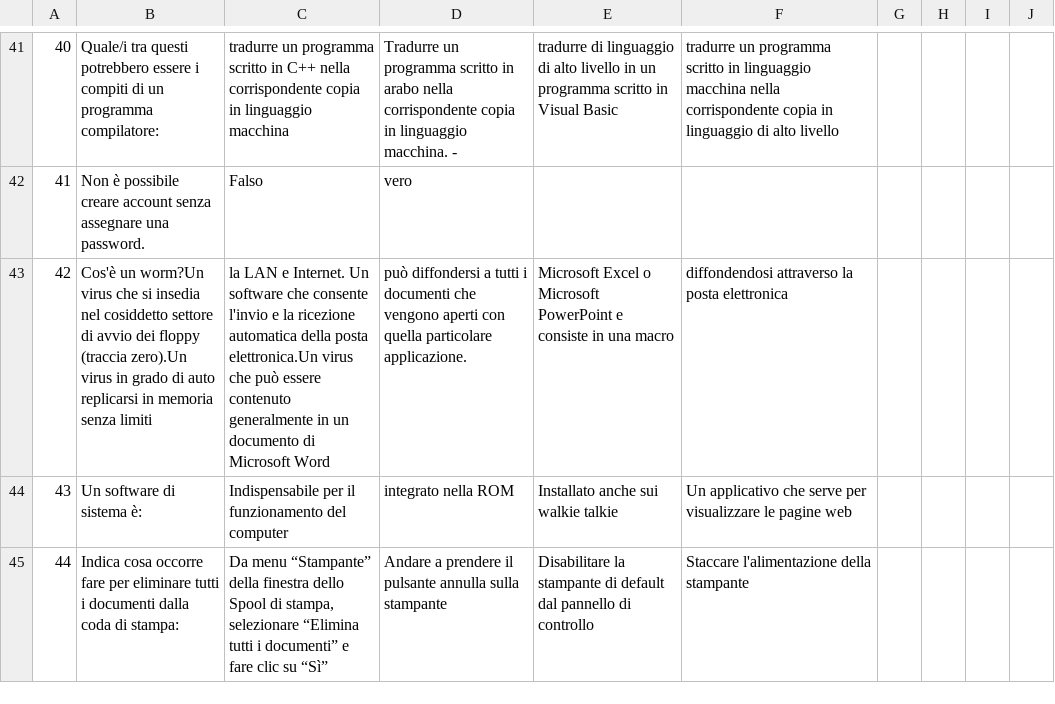
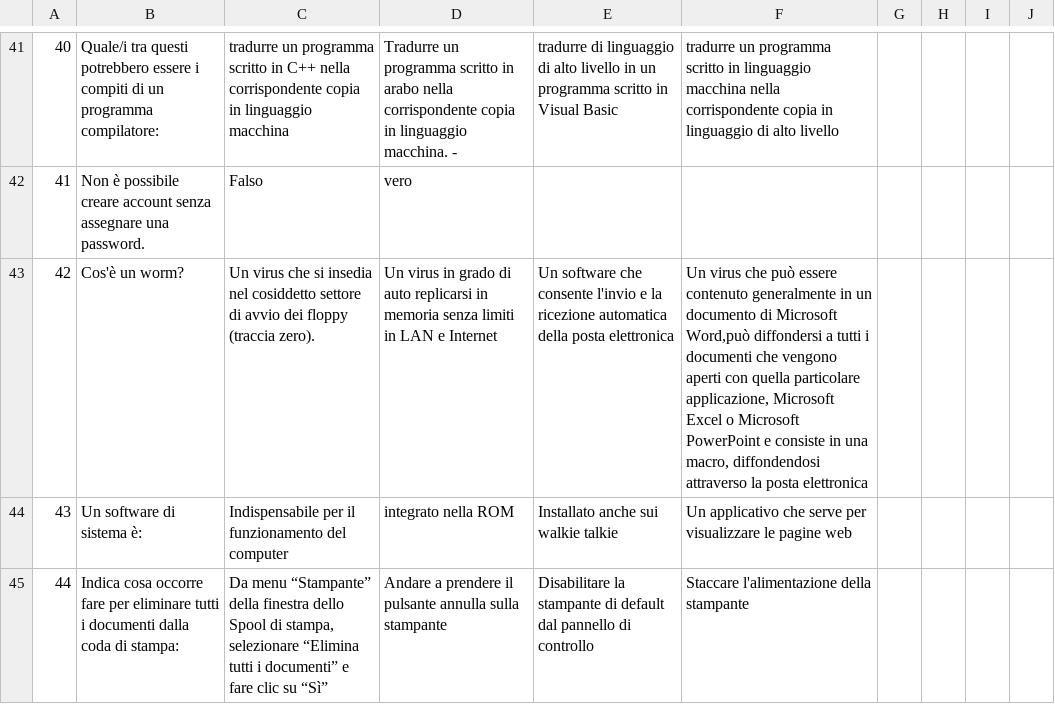
Before and after one commit to 0Franky/ECDL-Escape, a CSV file: ECDL-Escape Game/Assets/Resources/Modulo1.csv, drawn as a sheet; only a part is shown, gaps mark what is left out.

```diff
--- a/ECDL-Escape Game/Assets/Resources/Modulo1.csv
+++ b/ECDL-Escape Game/Assets/Resources/Modulo1.csv
@@ -42,3 +42,3 @@
 41;Non è possibile creare account senza assegnare una password.;Falso  ;vero;;;;;;
-42;Cos'è un worm?Un virus che si insedia nel cosiddetto settore di avvio dei floppy (traccia zero).Un virus in grado di auto replicarsi in memoria senza limiti;la LAN e Internet. Un software che consente l'invio e la ricezione automatica della posta elettronica.Un virus che può essere contenuto generalmente in un documento di Microsoft Word;può diffondersi a tutti i documenti che vengono aperti con quella particolare applicazione. ;Microsoft Excel o Microsoft PowerPoint e consiste in una macro;diffondendosi attraverso la posta elettronica;;;;
+42;Cos'è un worm?;Un virus che si insedia nel cosiddetto settore di avvio dei floppy (traccia zero).;Un virus in grado di auto replicarsi in memoria senza limiti in LAN e Internet; Un software che consente l'invio e la ricezione automatica della posta elettronica;Un virus che può essere contenuto generalmente in un documento di Microsoft Word,può diffondersi a tutti i documenti che vengono aperti con quella particolare applicazione, Microsoft Excel o Microsoft PowerPoint e consiste in una macro, diffondendosi attraverso la posta elettronica;;;;
 43;Un software di sistema è:;Indispensabile per il funzionamento del computer ;integrato nella ROM;Installato anche sui walkie talkie;Un applicativo che serve per visualizzare le pagine web;;;;
```
Also changed, not shown: 19 other files.
